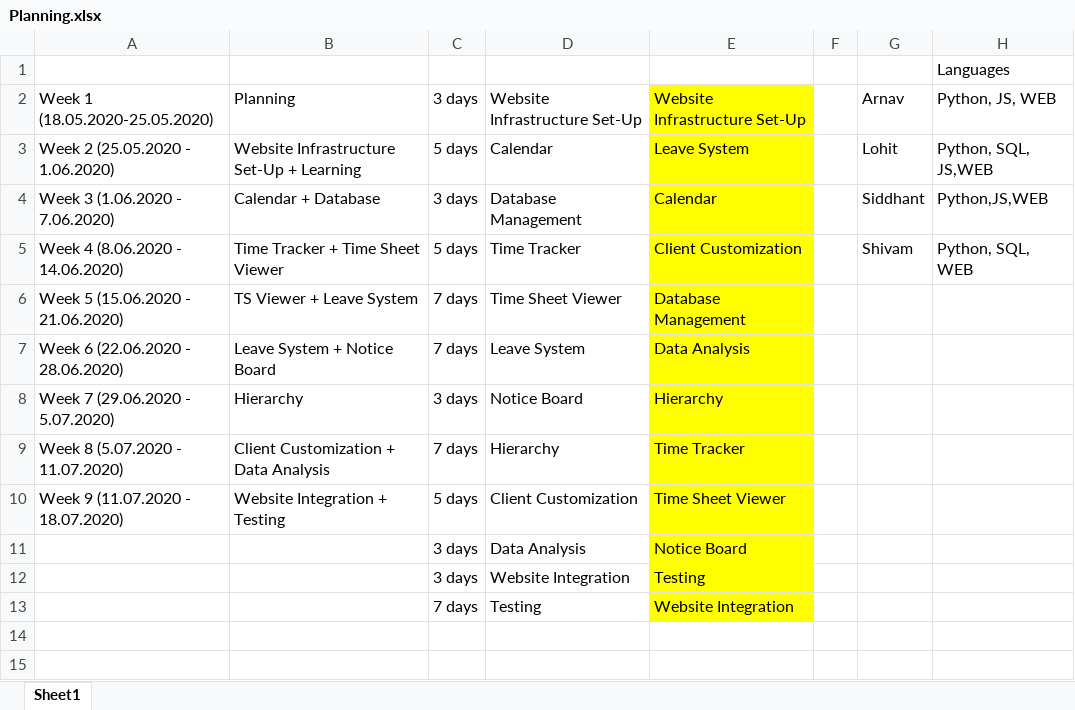
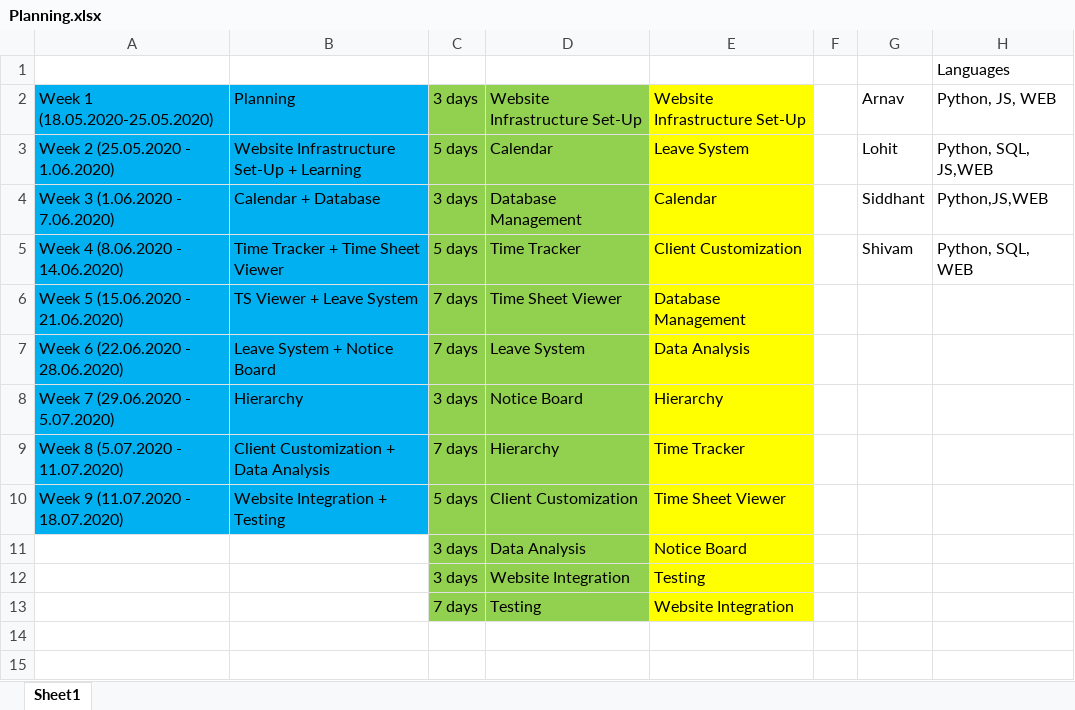
Before and after one commit to arnyboy101/InsemiTimeSheet, an Excel workbook: SubRoutine Diagrams/Planning.xlsx, sheet Sheet1, drawn as a sheet; only a part is shown; values as stored, in another font and other column widths than the file's, no borders; the diff names each change by its address in the sheet, - before the commit and + after, or states it on an @@ line.

Commit message:
Updated Planning (Arny Commit #21)

```diff
--- a/SubRoutine Diagrams/Planning.xlsx (sheet Sheet1)
+++ b/SubRoutine Diagrams/Planning.xlsx (sheet Sheet1)
-A2:B10 fill: none
+A2:B10 fill: #00B0F0
-C2:D13 fill: none
+C2:D13 fill: #92D050
```
